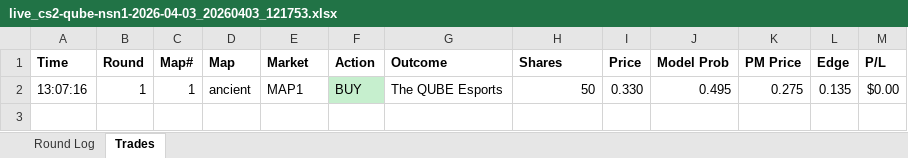
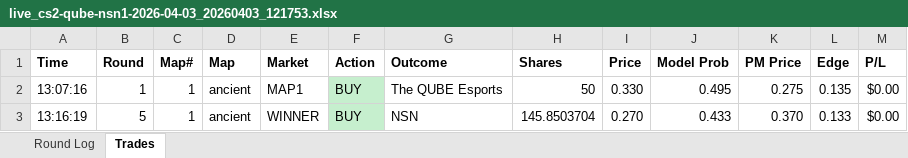
Before and after one commit to stonerje4/DOGODODGODGDGODGOGD, an Excel workbook: data/live_logs/live_cs2-qube-nsn1-2026-04-03_20260403_121753.xlsx, sheet Trades, drawn as a sheet; values as stored, in another font and other column widths than the file's, no borders; the diff names each change by its address in the sheet, - before the commit and + after, or states it on an @@ line.

```diff
--- a/data/live_logs/live_cs2-qube-nsn1-2026-04-03_20260403_121753.xlsx (sheet Trades)
+++ b/data/live_logs/live_cs2-qube-nsn1-2026-04-03_20260403_121753.xlsx (sheet Trades)
+row 3: 13:16:19 | 5 | 1 | ancient | WINNER | BUY | NSN | 145.8503704 | 0.270 | 0.433 | 0.370 | 0.133 | $0.00
```
Also changed, not shown: sheet Round Log, 2 other files.
